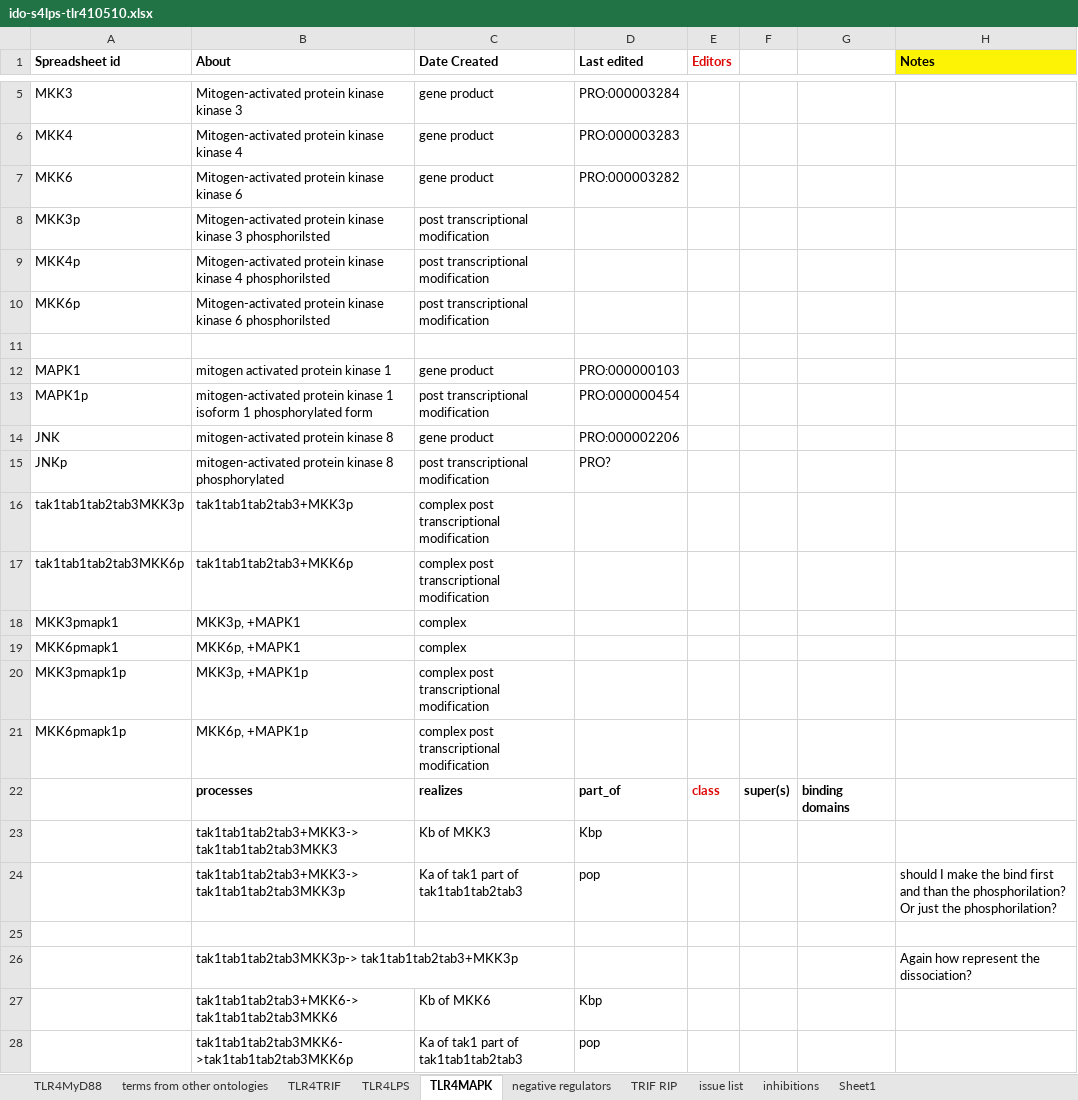
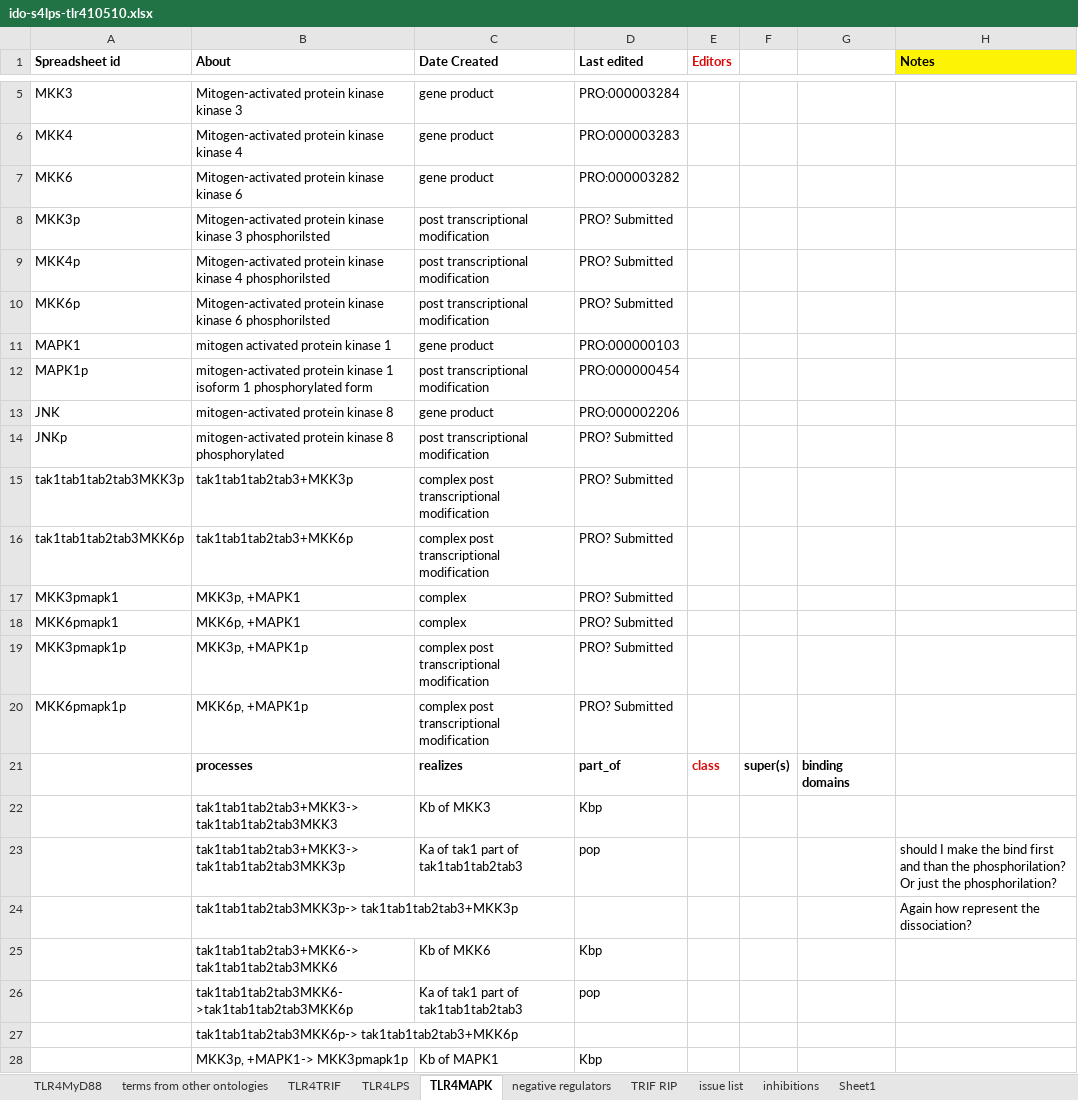
Before and after one commit to GreatStuff660/infectious-disease-ontology, an Excel workbook: src/ontology/immunology/ido-s4lps-tlr410510.xlsx, sheet TLR4MAPK, drawn as a sheet; only a part is shown, gaps mark what is left out; the shorter side is filled out with more unchanged rows; values as stored, in another font and other column widths than the file's, no borders; removed rows and columns are numbered as before the commit, all else as after; the diff covers the shown part only; the diff names each change by its address in the sheet, - before the commit and + after, or states it on an @@ line.

```diff
--- a/src/ontology/immunology/ido-s4lps-tlr410510.xlsx (sheet TLR4MAPK)
+++ b/src/ontology/immunology/ido-s4lps-tlr410510.xlsx (sheet TLR4MAPK)
-D8:D10 (Last edited): (empty)
+D8:D10 (Last edited): PRO? Submitted
-row 11: (empty)
-D14 (Last edited): PRO?
+D14 (Last edited): PRO? Submitted
-D15:D20 (Last edited): (empty)
+D15:D20 (Last edited): PRO? Submitted
-row 25: (empty)
```
Also changed, not shown: 10 removed rows elsewhere in this sheet, sheet TRIF RIP, sheet inhibitions, sheet TLR4MyD88, sheet TLR4TRIF, sheet TLR4LPS.
